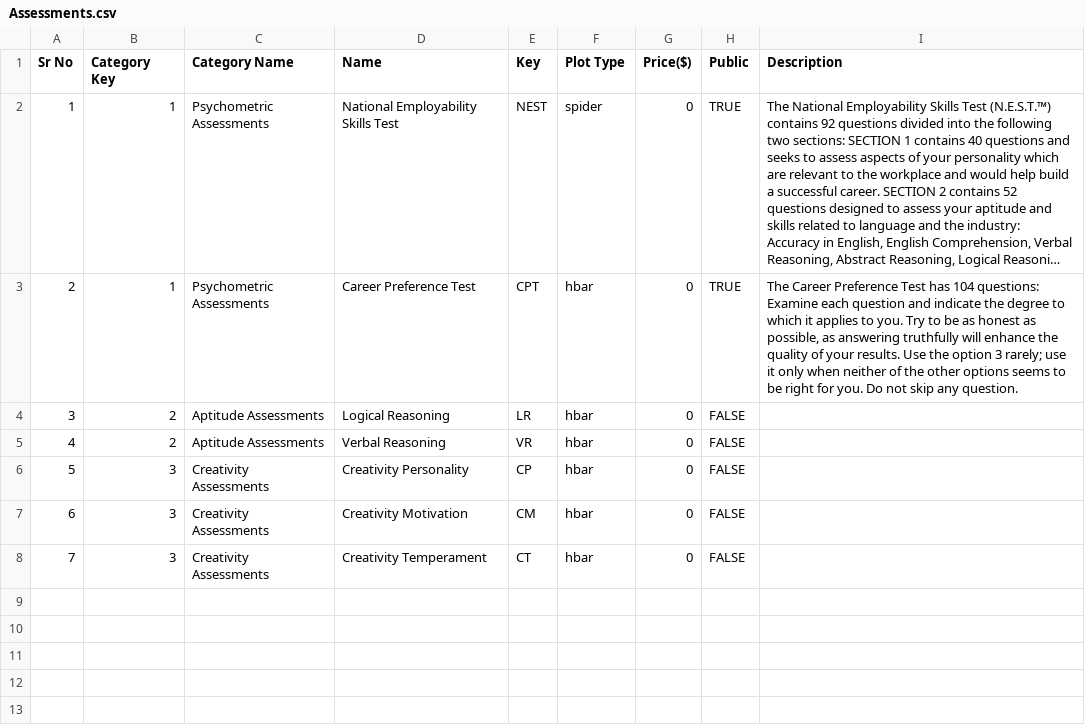
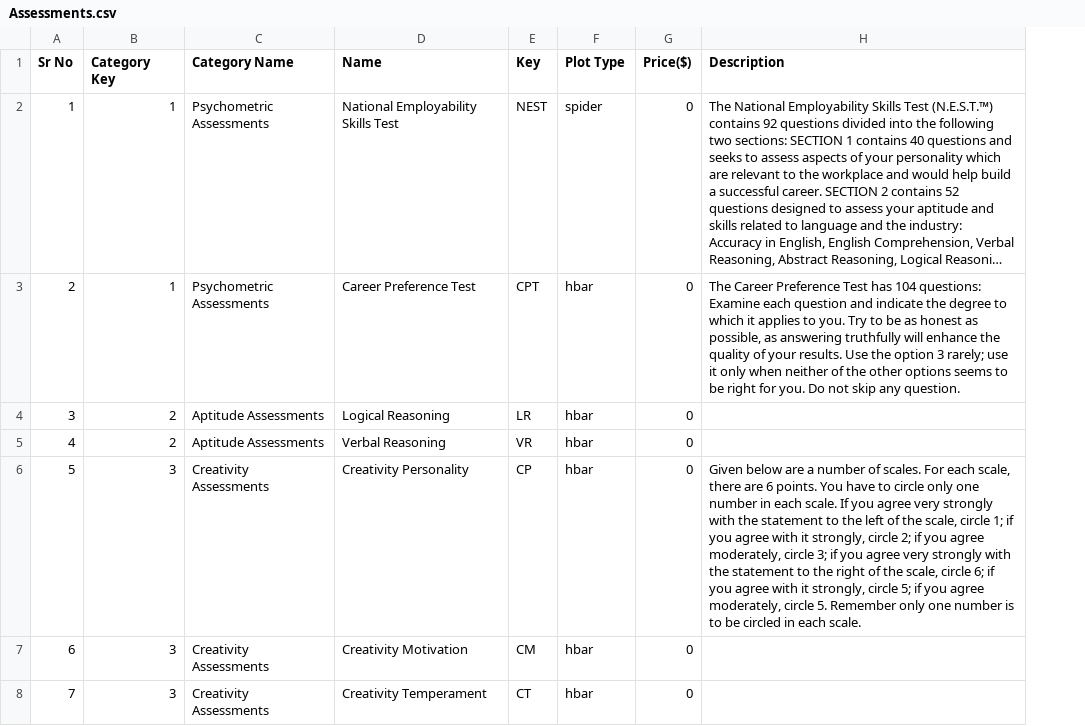
Before and after one commit to aarya-bhatia/assesspro-website, a CSV file: resources/csv/Assessments.csv, drawn as a sheet; long unchanged cells end in …; removed rows and columns are numbered as before the commit, all else as after; the diff names each change by its address in the sheet, - before the commit and + after, or states it on an @@ line.

```diff
--- a/resources/csv/Assessments.csv
+++ b/resources/csv/Assessments.csv
-column H (Public), rows 2-8: TRUE | TRUE | FALSE | FALSE | FALSE | FALSE | FALSE
-H6 (Description): (empty)
+H6 (Description): Given below are a number of scales. For each scale, there are 6 points. You have to circle only one number in each scale. If you agree very strongly with the statement to the left of the scale, circle 1; if you agree with it strongly, circle 2; if you agree moderately, circle 3; if you agree very strongly with the statement to the right of the scale, circle 6; if you agree with it strongly, circle 5; if you agree moderately, circle 5. Remember only one number is to be circled in each scale.
```
Also changed, not shown: 17 other files.
